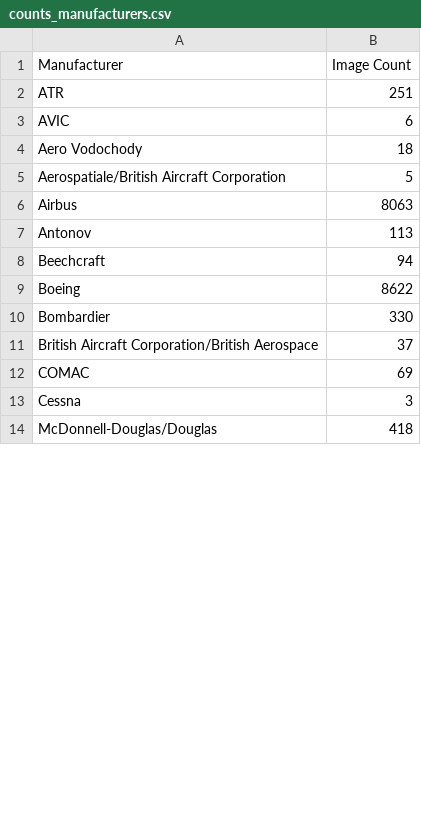
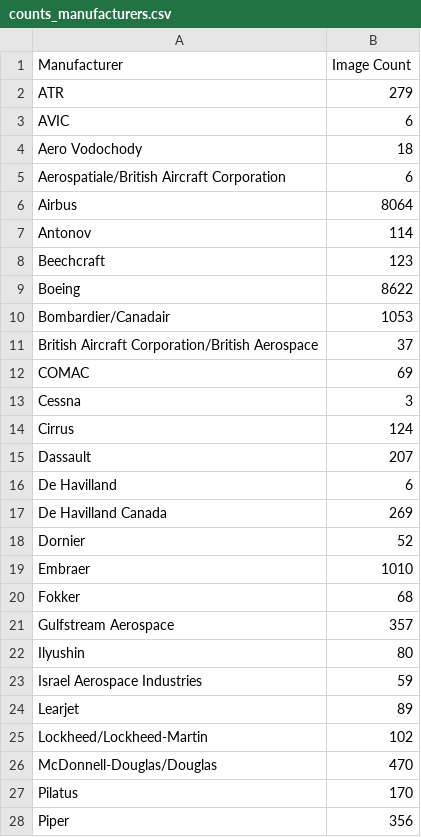
Before and after one commit to Kasawakoku/Bruce-Qiu-APS360-Project, a CSV file: Data/counts_manufacturers.csv, drawn as a sheet; only a part is shown; the diff covers the shown part only.

```diff
--- a/Data/counts_manufacturers.csv
+++ b/Data/counts_manufacturers.csv
@@ -1,11 +1,11 @@
 Manufacturer,Image Count
-ATR,251
+ATR,279
 AVIC,6
 Aero Vodochody,18
-Aerospatiale/British Aircraft Corporation,5
-Airbus,8063
-Antonov,113
-Beechcraft,94
+Aerospatiale/British Aircraft Corporation,6
+Airbus,8064
+Antonov,114
+Beechcraft,123
 Boeing,8622
-Bombardier,330
+Bombardier/Canadair,1053
 British Aircraft Corporation/British Aerospace,37
@@ -13,2 +13,16 @@ COMAC,69
 Cessna,3
-McDonnell-Douglas/Douglas,418
+Cirrus,124
+Dassault,207
+De Havilland,6
+De Havilland Canada,269
+Dornier,52
+Embraer,1010
+Fokker,68
+Gulfstream Aerospace,357
+Ilyushin,80
+Israel Aerospace Industries,59
+Learjet,89
+Lockheed/Lockheed-Martin,102
+McDonnell-Douglas/Douglas,470
+Pilatus,170
+Piper,356
```
Also changed, not shown: 5 added rows and 1 edited cell elsewhere in this file, Data/counts_families.csv, 3 other files.
